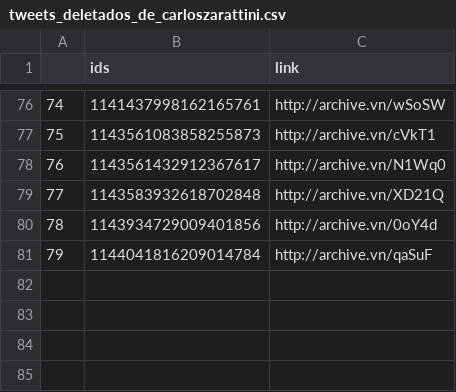
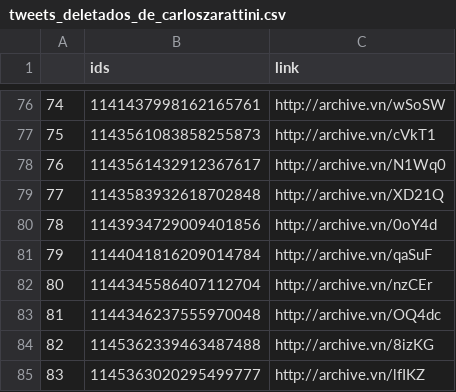
Before and after one commit to projeto7c0/7c0-core, a CSV file: csv/tweets_deletados_de_carloszarattini.csv, drawn as a sheet; only a part is shown, gaps mark what is left out.

```diff
--- a/csv/tweets_deletados_de_carloszarattini.csv
+++ b/csv/tweets_deletados_de_carloszarattini.csv
@@ -81 +81,5 @@
 79,1144041816209014784,http://archive.vn/qaSuF
+80,1144345586407112704,http://archive.vn/nzCEr
+81,1144346237555970048,http://archive.vn/OQ4dc
+82,1145362339463487488,http://archive.vn/8izKG
+83,1145363020295499777,http://archive.vn/lfIKZ
```
Also changed, not shown: csv/tweets_deletados_de_SenadorKajuru.csv, csv/tweets_deletados_de_deputadofederal.csv, 35 other files.
